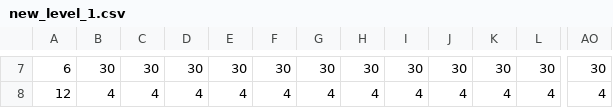
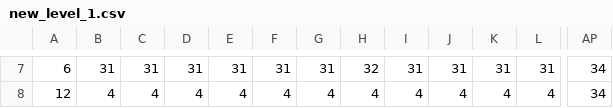
Before and after one commit to FilipK0walewski/bomberman, a CSV file: data/assets/maps/new_level_1.csv, drawn as a sheet; only a part is shown, gaps mark what is left out; removed rows and columns are numbered as before the commit, all else as after; the diff covers the shown part only; the diff names each change by its address in the sheet, - before the commit and + after, or states it on an @@ line.

```diff
--- a/data/assets/maps/new_level_1.csv
+++ b/data/assets/maps/new_level_1.csv
-column AO, rows 7-8: 30 | 4
+column AP, rows 7-8: 34 | 34
-B7: 30
+B7: 31
-C7: 30
+C7: 31
-D7: 30
+D7: 31
-E7: 30
+E7: 31
-F7: 30
+F7: 31
-G7: 30
+G7: 31
-H7: 30
+H7: 32
-I7: 30
+I7: 31
-J7: 30
+J7: 31
-K7: 30
+K7: 31
-L7: 30
+L7: 31
```
Also changed, not shown: 101 edited cells elsewhere in this file, data/assets/maps/level_0.csv, data/assets/maps/level_1.csv, 17 other files.
